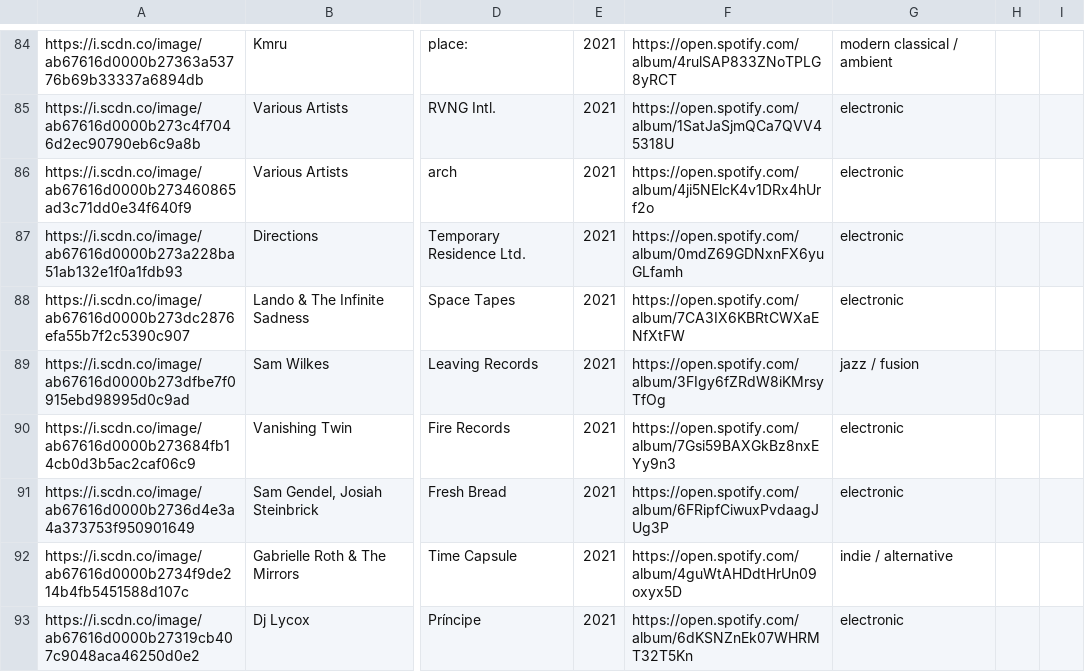
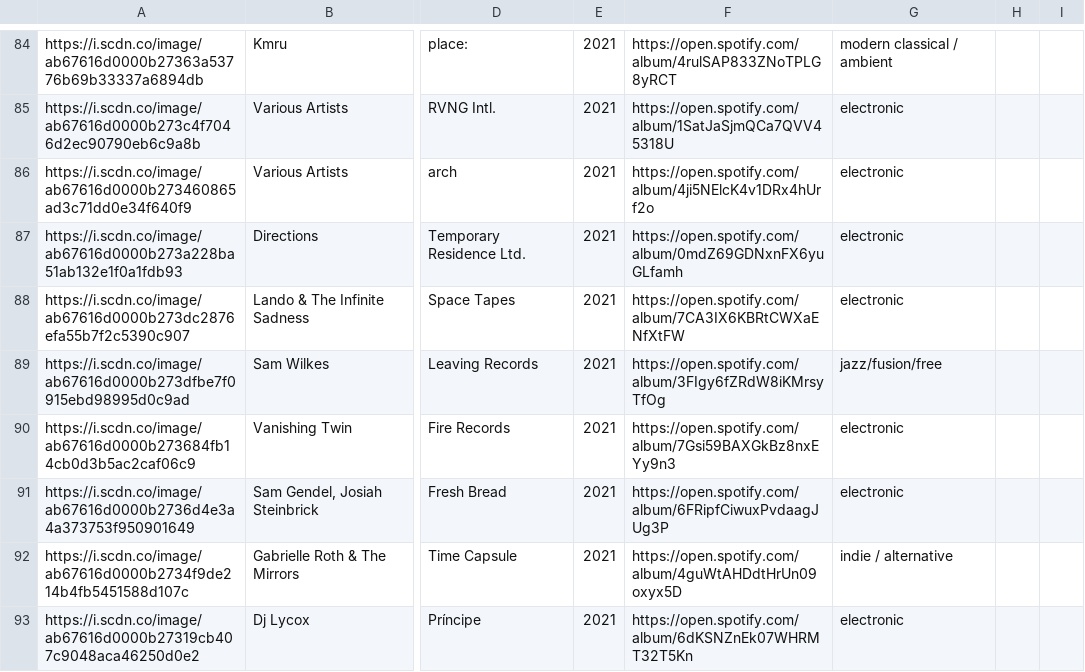
Before and after one commit to mnpst/mnpst.github.io, a CSV file: data/mzk.csv, drawn as a sheet; only a part is shown, gaps mark what is left out; the diff covers the shown part only; the diff names each change by its address in the sheet, - before the commit and + after, or states it on an @@ line.

```diff
--- a/data/mzk.csv
+++ b/data/mzk.csv
-G89: jazz / fusion
+G89: jazz/fusion/free
```
Also changed, not shown: 28 edited cells elsewhere in this file.
